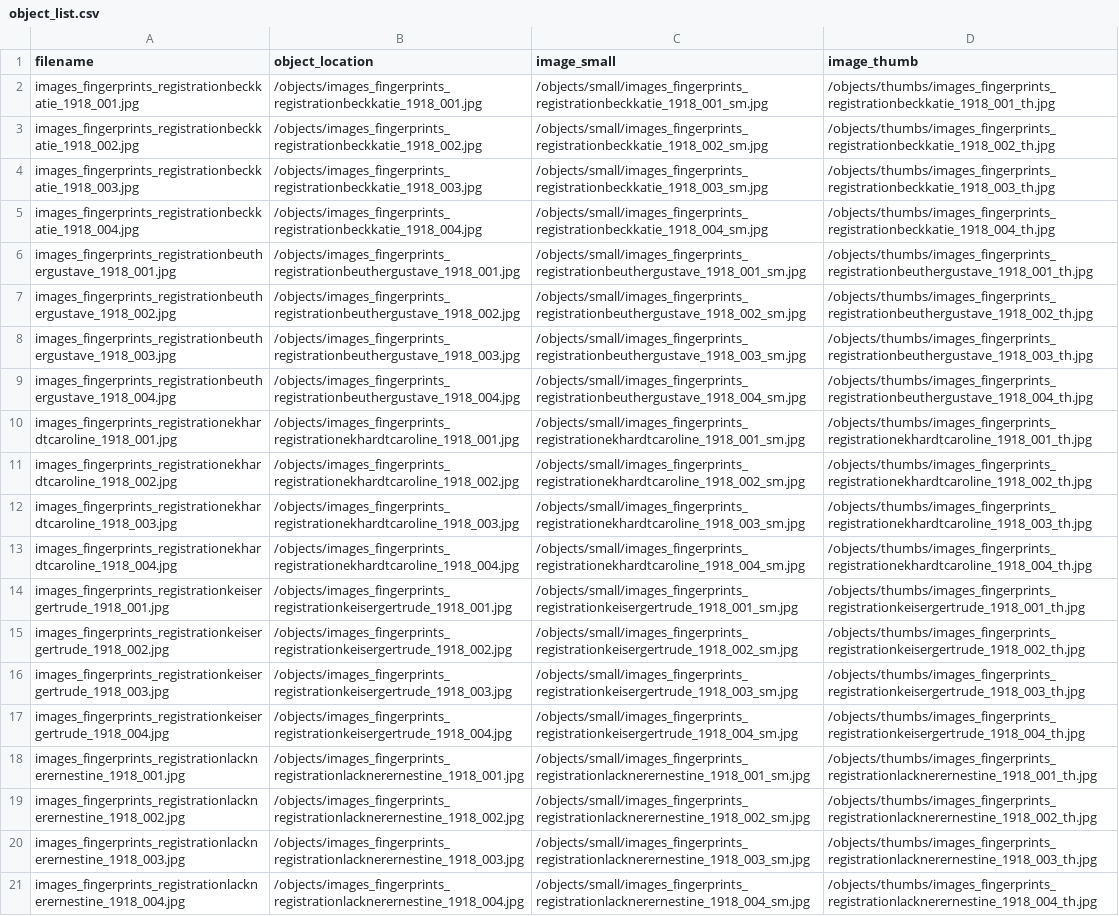
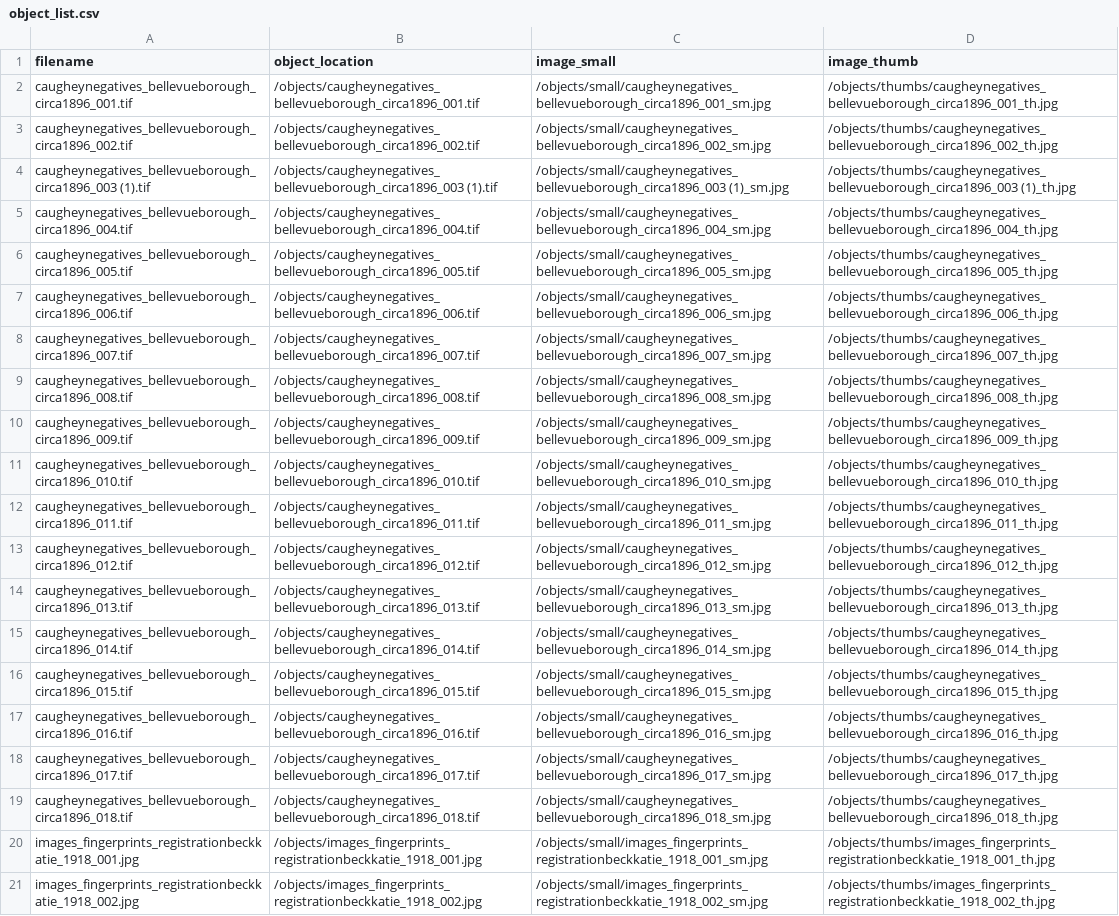
Before and after one commit to abbensch/bellevue-boro-collection, a CSV file: objects/object_list.csv, drawn as a sheet; only a part is shown; the shorter side is filled out with more unchanged rows; the diff names each change by its address in the sheet, - before the commit and + after, or states it on an @@ line.

Commit message:
thumbs and smalls generated

```diff
--- a/objects/object_list.csv
+++ b/objects/object_list.csv
+row 2: caugheynegatives_bellevueborough_circa1896_001.tif | /objects/caugheynegatives_bellevueborough_circa1896_001.tif | /objects/small/caugheynegatives_bellevueborough_circa1896_001_sm.jpg | /objects/thumbs/caugheynegatives_bellevueborough_circa1896_001_th.jpg
+row 3: caugheynegatives_bellevueborough_circa1896_002.tif | /objects/caugheynegatives_bellevueborough_circa1896_002.tif | /objects/small/caugheynegatives_bellevueborough_circa1896_002_sm.jpg | /objects/thumbs/caugheynegatives_bellevueborough_circa1896_002_th.jpg
+row 4: caugheynegatives_bellevueborough_circa1896_003 (1).tif | /objects/caugheynegatives_bellevueborough_circa1896_003 (1).tif | /objects/small/caugheynegatives_bellevueborough_circa1896_003 (1)_sm.jpg | /objects/thumbs/caugheynegatives_bellevueborough_circa1896_003 (1)_th.jpg
+row 5: caugheynegatives_bellevueborough_circa1896_004.tif | /objects/caugheynegatives_bellevueborough_circa1896_004.tif | /objects/small/caugheynegatives_bellevueborough_circa1896_004_sm.jpg | /objects/thumbs/caugheynegatives_bellevueborough_circa1896_004_th.jpg
+row 6: caugheynegatives_bellevueborough_circa1896_005.tif | /objects/caugheynegatives_bellevueborough_circa1896_005.tif | /objects/small/caugheynegatives_bellevueborough_circa1896_005_sm.jpg | /objects/thumbs/caugheynegatives_bellevueborough_circa1896_005_th.jpg
+row 7: caugheynegatives_bellevueborough_circa1896_006.tif | /objects/caugheynegatives_bellevueborough_circa1896_006.tif | /objects/small/caugheynegatives_bellevueborough_circa1896_006_sm.jpg | /objects/thumbs/caugheynegatives_bellevueborough_circa1896_006_th.jpg
+row 8: caugheynegatives_bellevueborough_circa1896_007.tif | /objects/caugheynegatives_bellevueborough_circa1896_007.tif | /objects/small/caugheynegatives_bellevueborough_circa1896_007_sm.jpg | /objects/thumbs/caugheynegatives_bellevueborough_circa1896_007_th.jpg
+row 9: caugheynegatives_bellevueborough_circa1896_008.tif | /objects/caugheynegatives_bellevueborough_circa1896_008.tif | /objects/small/caugheynegatives_bellevueborough_circa1896_008_sm.jpg | /objects/thumbs/caugheynegatives_bellevueborough_circa1896_008_th.jpg
+row 10: caugheynegatives_bellevueborough_circa1896_009.tif | /objects/caugheynegatives_bellevueborough_circa1896_009.tif | /objects/small/caugheynegatives_bellevueborough_circa1896_009_sm.jpg | /objects/thumbs/caugheynegatives_bellevueborough_circa1896_009_th.jpg
+row 11: caugheynegatives_bellevueborough_circa1896_010.tif | /objects/caugheynegatives_bellevueborough_circa1896_010.tif | /objects/small/caugheynegatives_bellevueborough_circa1896_010_sm.jpg | /objects/thumbs/caugheynegatives_bellevueborough_circa1896_010_th.jpg
+row 12: caugheynegatives_bellevueborough_circa1896_011.tif | /objects/caugheynegatives_bellevueborough_circa1896_011.tif | /objects/small/caugheynegatives_bellevueborough_circa1896_011_sm.jpg | /objects/thumbs/caugheynegatives_bellevueborough_circa1896_011_th.jpg
+row 13: caugheynegatives_bellevueborough_circa1896_012.tif | /objects/caugheynegatives_bellevueborough_circa1896_012.tif | /objects/small/caugheynegatives_bellevueborough_circa1896_012_sm.jpg | /objects/thumbs/caugheynegatives_bellevueborough_circa1896_012_th.jpg
+row 14: caugheynegatives_bellevueborough_circa1896_013.tif | /objects/caugheynegatives_bellevueborough_circa1896_013.tif | /objects/small/caugheynegatives_bellevueborough_circa1896_013_sm.jpg | /objects/thumbs/caugheynegatives_bellevueborough_circa1896_013_th.jpg
+row 15: caugheynegatives_bellevueborough_circa1896_014.tif | /objects/caugheynegatives_bellevueborough_circa1896_014.tif | /objects/small/caugheynegatives_bellevueborough_circa1896_014_sm.jpg | /objects/thumbs/caugheynegatives_bellevueborough_circa1896_014_th.jpg
+row 16: caugheynegatives_bellevueborough_circa1896_015.tif | /objects/caugheynegatives_bellevueborough_circa1896_015.tif | /objects/small/caugheynegatives_bellevueborough_circa1896_015_sm.jpg | /objects/thumbs/caugheynegatives_bellevueborough_circa1896_015_th.jpg
+row 17: caugheynegatives_bellevueborough_circa1896_016.tif | /objects/caugheynegatives_bellevueborough_circa1896_016.tif | /objects/small/caugheynegatives_bellevueborough_circa1896_016_sm.jpg | /objects/thumbs/caugheynegatives_bellevueborough_circa1896_016_th.jpg
+row 18: caugheynegatives_bellevueborough_circa1896_017.tif | /objects/caugheynegatives_bellevueborough_circa1896_017.tif | /objects/small/caugheynegatives_bellevueborough_circa1896_017_sm.jpg | /objects/thumbs/caugheynegatives_bellevueborough_circa1896_017_th.jpg
+row 19: caugheynegatives_bellevueborough_circa1896_018.tif | /objects/caugheynegatives_bellevueborough_circa1896_018.tif | /objects/small/caugheynegatives_bellevueborough_circa1896_018_sm.jpg | /objects/thumbs/caugheynegatives_bellevueborough_circa1896_018_th.jpg
```
Also changed, not shown: 37 other files.
